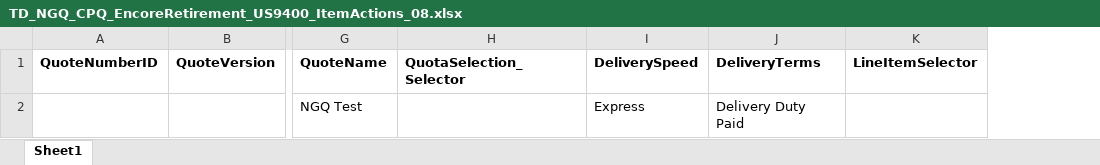
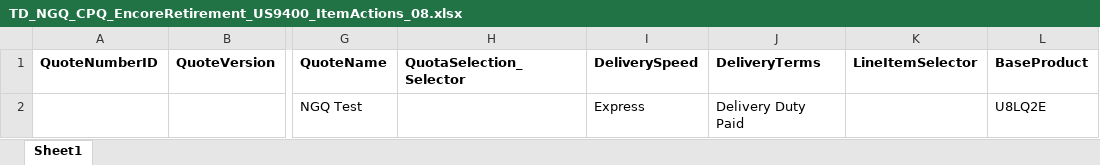
Before and after one commit to TaoismLEE/NGQ, an Excel workbook: data/TD_NGQ_CPQ_EncoreRetirement_US9400_ItemActions_08.xlsx, sheet Sheet1, drawn as a sheet; only a part is shown, gaps mark what is left out; values as stored, in another font and other column widths than the file's, no borders; the diff names each change by its address in the sheet, - before the commit and + after, or states it on an @@ line.

Commit message:
Commit new script: Func_AssignGroupName

```diff
--- a/data/TD_NGQ_CPQ_EncoreRetirement_US9400_ItemActions_08.xlsx (sheet Sheet1)
+++ b/data/TD_NGQ_CPQ_EncoreRetirement_US9400_ItemActions_08.xlsx (sheet Sheet1)
+column L (BaseProduct), row 2: U8LQ2E
```
Also changed, not shown: 21 other files.
